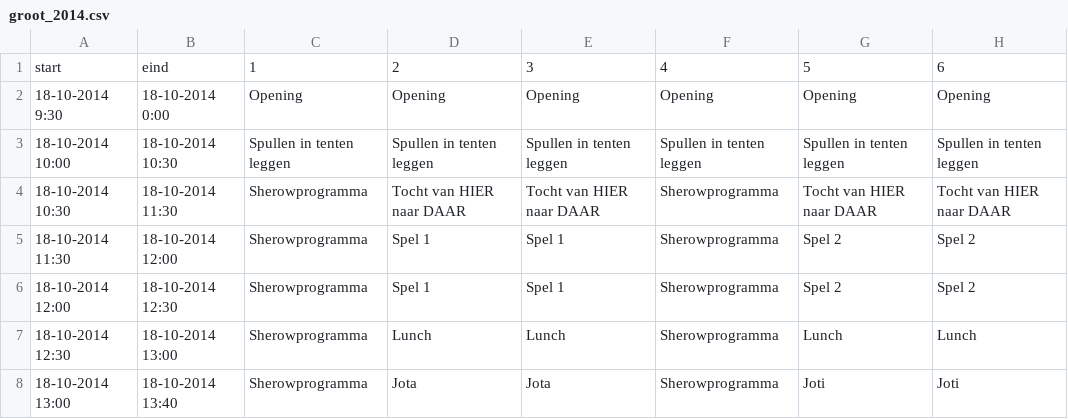
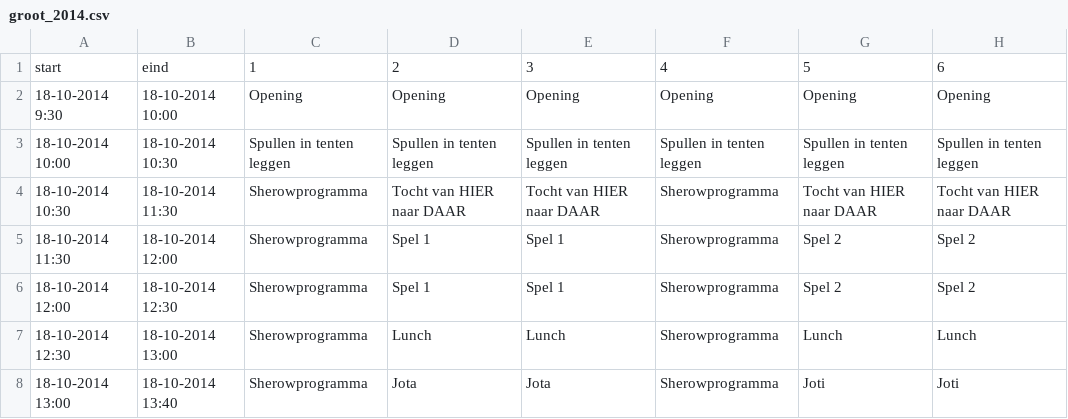
Before and after one commit to LoyVanBeek/pyQrJotari, a CSV file: data/groot_2014.csv, drawn as a sheet; only a part is shown; the diff names each change by its address in the sheet, - before the commit and + after, or states it on an @@ line.

Commit message:
Fixed a typo in groot-schedule and some minor bugs with SimpleCsvSchedule.parse

```diff
--- a/data/groot_2014.csv
+++ b/data/groot_2014.csv
-B2: 18-10-2014 0:00
+B2: 18-10-2014 10:00
```
Also changed, not shown: 1 other file.
